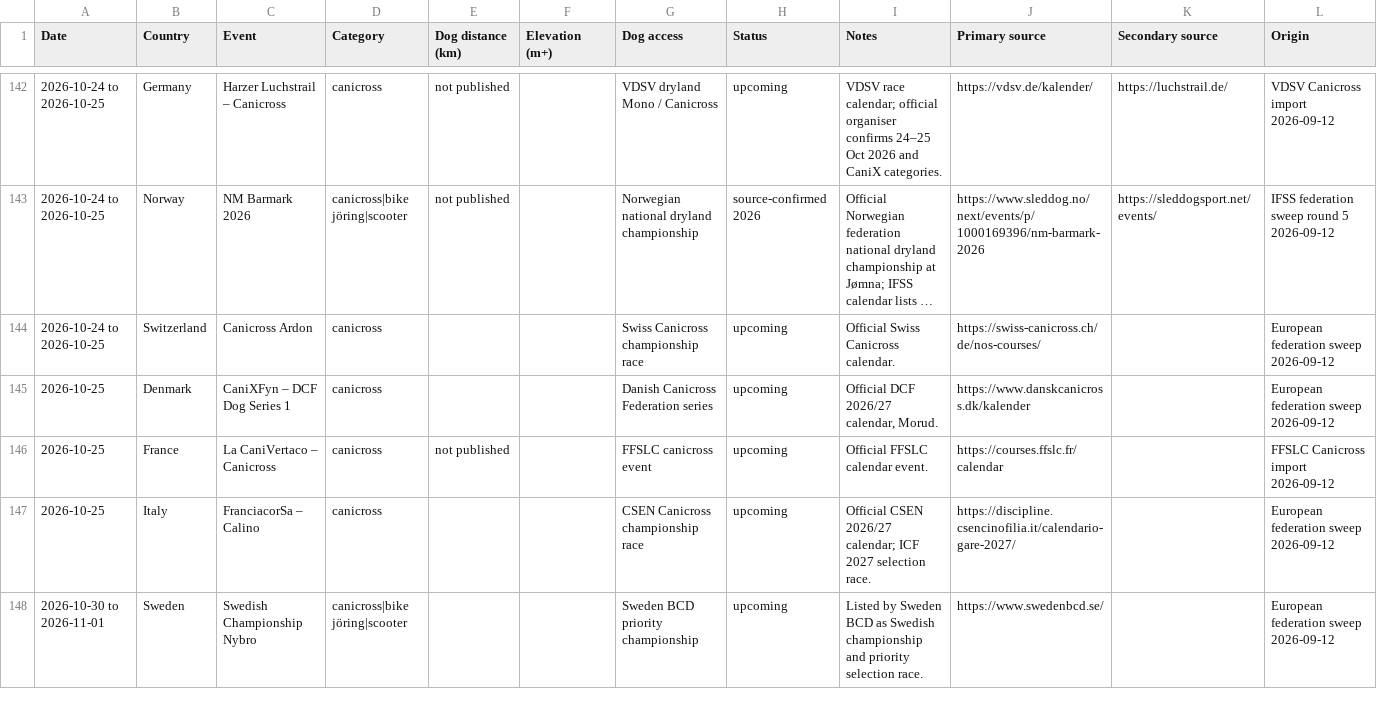
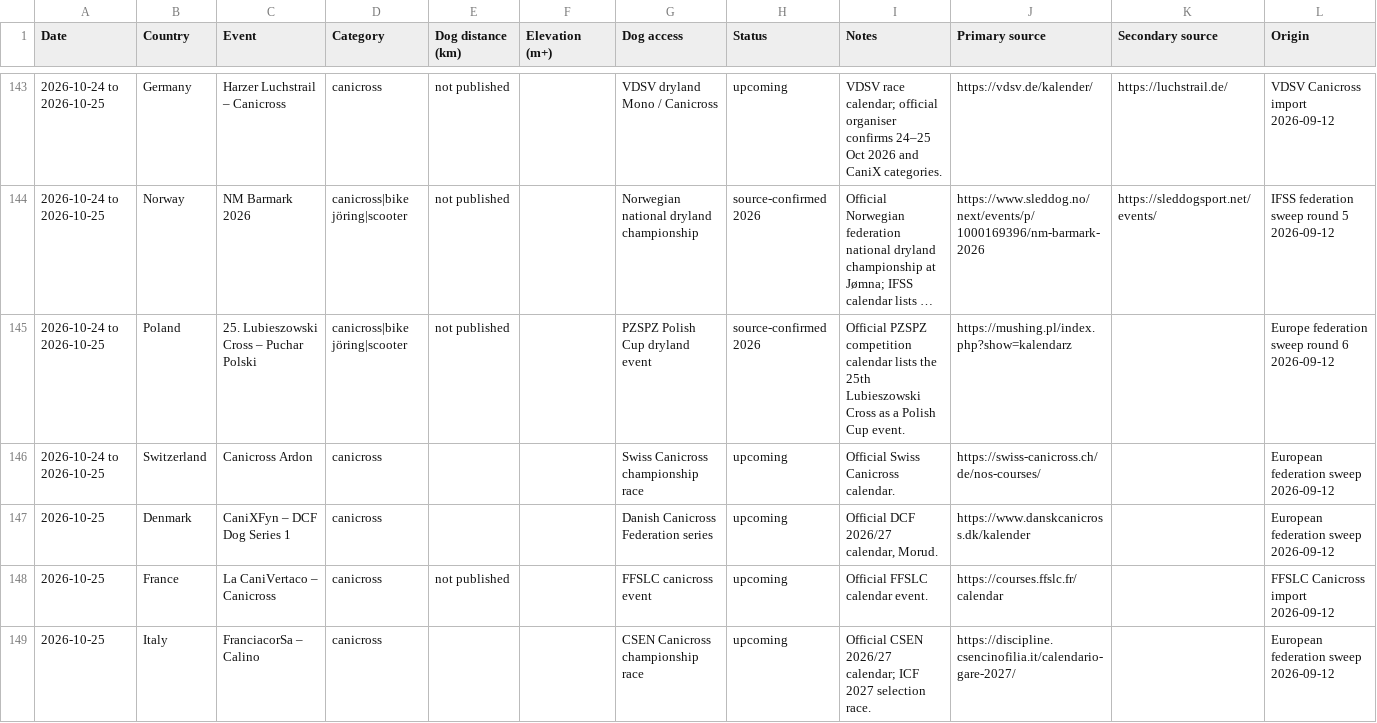
Before and after one commit to zoyored/dogs, a CSV file: data/Canitrail_Masterkalender_2026_2027.csv, drawn as a sheet; only a part is shown, gaps mark what is left out; the shorter side is filled out with more unchanged rows; long unchanged cells end in …; the diff covers the shown part only; the diff names each change by its address in the sheet, - before the commit and + after, or states it on an @@ line.

```diff
--- a/data/Canitrail_Masterkalender_2026_2027.csv
+++ b/data/Canitrail_Masterkalender_2026_2027.csv
+row 145: 2026-10-24 to 2026-10-25 | Poland | 25. Lubieszowski Cross – Puchar Polski | canicross|bike jöring|scooter | not published |  | PZSPZ Polish Cup dryland event | source-confirmed 2026 | Official PZSPZ competition calendar lists the 25th Lubieszowski Cross as a Polish Cup event. | https://mushing.pl/index.php?show=kalendarz |  | Europe federation sweep round 6 2026-09-12
```
Also changed, not shown: 6 added rows elsewhere in this file, data/source-master.csv.
